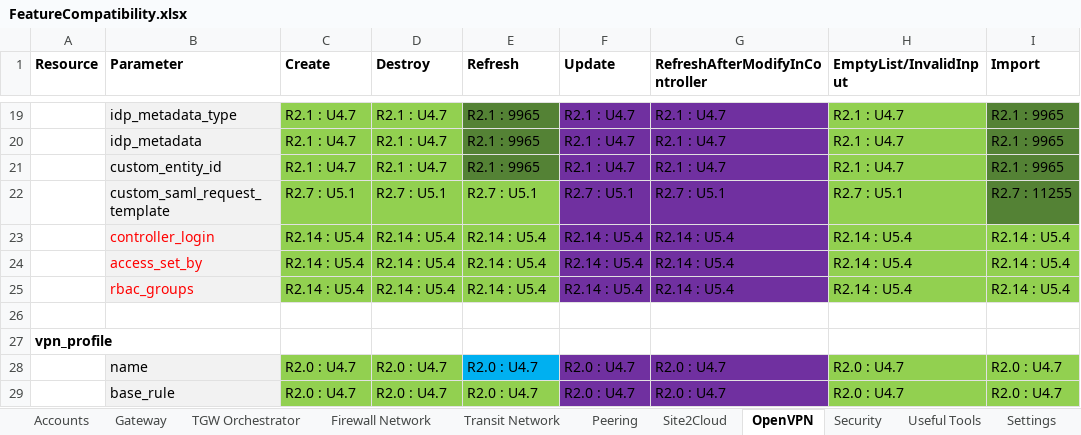
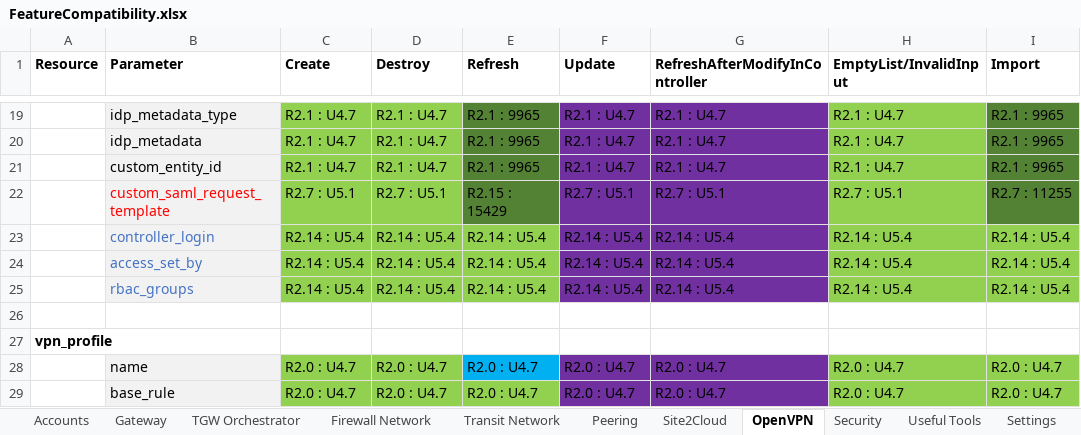
Before and after one commit to AviatrixSystems/terraform-provider-aviatrix, an Excel workbook: docs/FeatureCompatibility.xlsx, sheet OpenVPN, drawn as a sheet; only a part is shown, gaps mark what is left out; values as stored, in another font and other column widths than the file's, no borders; the diff covers the shown part only; the diff names each change by its address in the sheet, - before the commit and + after, or states it on an @@ line.

```diff
--- a/docs/FeatureCompatibility.xlsx (sheet OpenVPN)
+++ b/docs/FeatureCompatibility.xlsx (sheet OpenVPN)
-B22 text colour: black
+B22 text colour: #FF0000
-E22 (Refresh): R2.7 : U5.1
+E22 (Refresh): R2.15 : 15429
-E22 fill: #92D050
+E22 fill: #548235
-B23:B25 text colour: #FF0000
+B23:B25 text colour: #4472C4
```
Also changed, not shown: 4 added rows and 2 edited cells elsewhere in this sheet, sheet Gateway, sheet Security, sheet TGW Orchestrator, sheet Accounts, sheet Transit Network, sheet Site2Cloud, 2 more sheets, 4 other files.
